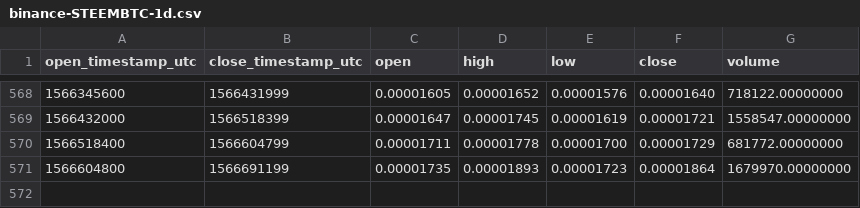
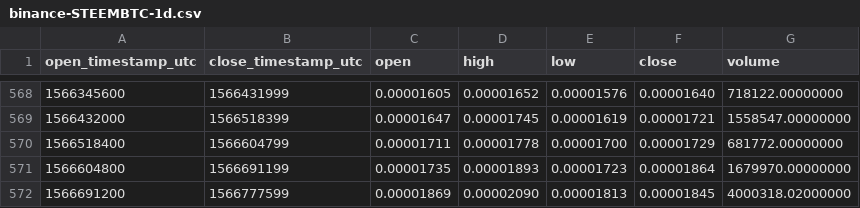
Before and after one commit to cryptobigbro/binance-STEEMBTC, a CSV file: binance-STEEMBTC-1d.csv, drawn as a sheet; only a part is shown, gaps mark what is left out; the diff names each change by its address in the sheet, - before the commit and + after, or states it on an @@ line.

Commit message:
Update OHLCV data.

```diff
--- a/binance-STEEMBTC-1d.csv
+++ b/binance-STEEMBTC-1d.csv
+row 572: 1566691200 | 1566777599 | 0.00001869 | 0.00002090 | 0.00001813 | 0.00001845 | 4000318.02000000
```
Also changed, not shown: 1 other file.
